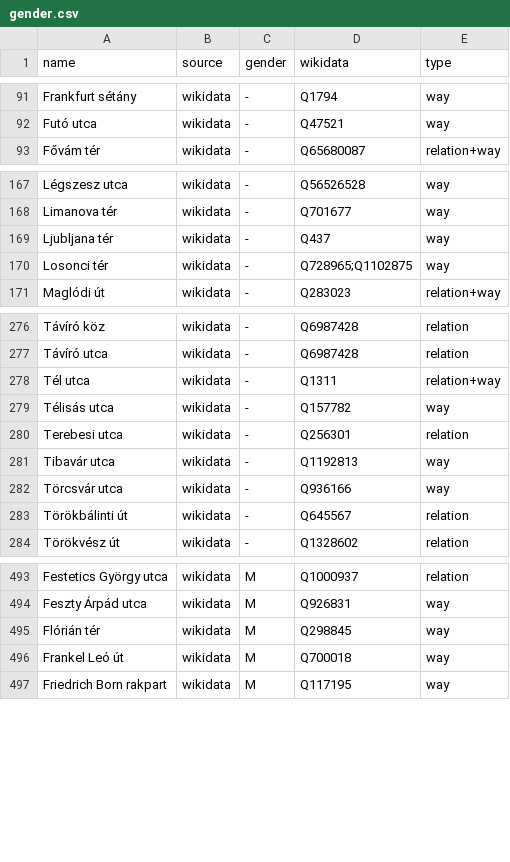
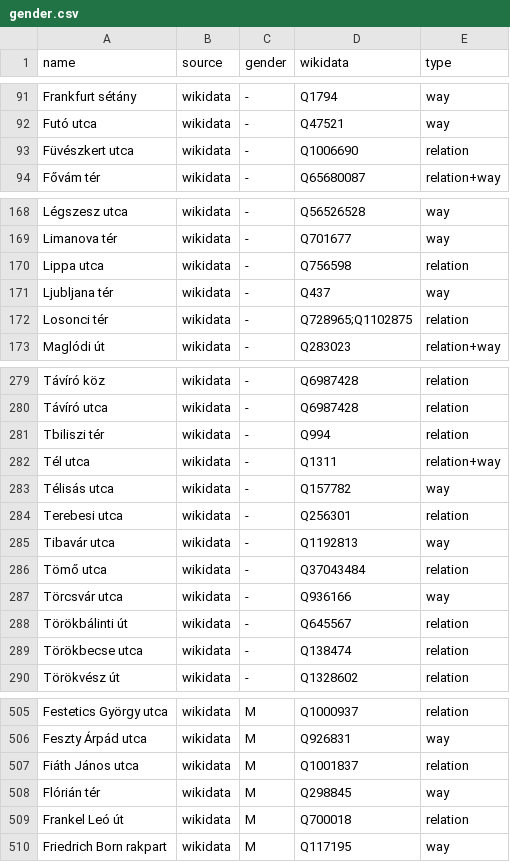
Before and after one commit to EqualStreetNames/equalstreetnames-budapest, a CSV file: data/gender.csv, drawn as a sheet; only a part is shown, gaps mark what is left out; addresses are those after the commit; the diff covers the shown part only; the diff names each change by its address in the sheet, - before the commit and + after, or states it on an @@ line.

```diff
--- a/data/gender.csv
+++ b/data/gender.csv
+row 93: Füvészkert utca | wikidata | - | Q1006690 | relation
+row 170: Lippa utca | wikidata | - | Q756598 | relation
-E172 (type): way
+E172 (type): relation
+row 281: Tbiliszi tér | wikidata | - | Q994 | relation
+row 286: Tömő utca | wikidata | - | Q37043484 | relation
+row 289: Törökbecse utca | wikidata | - | Q138474 | relation
+row 507: Fiáth János utca | wikidata | M | Q1001837 | relation
-E509 (type): way
+E509 (type): relation
```
Also changed, not shown: 10 added rows and 4 edited cells elsewhere in this file, data/other.csv, 3 other files.
